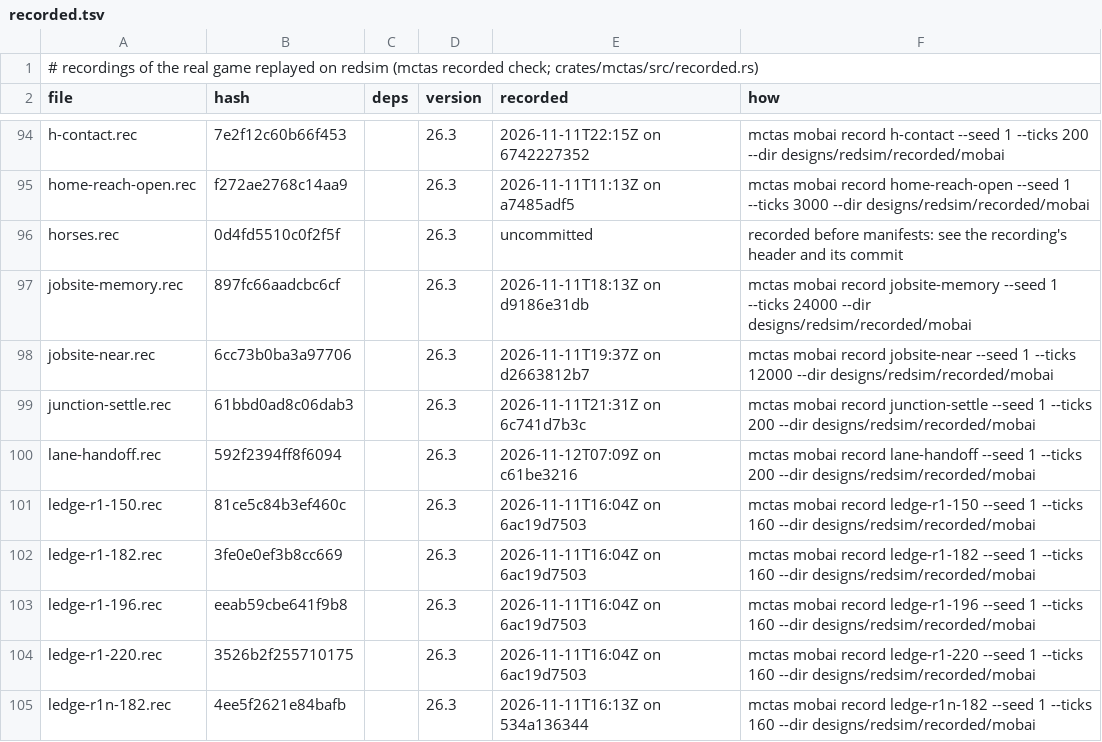
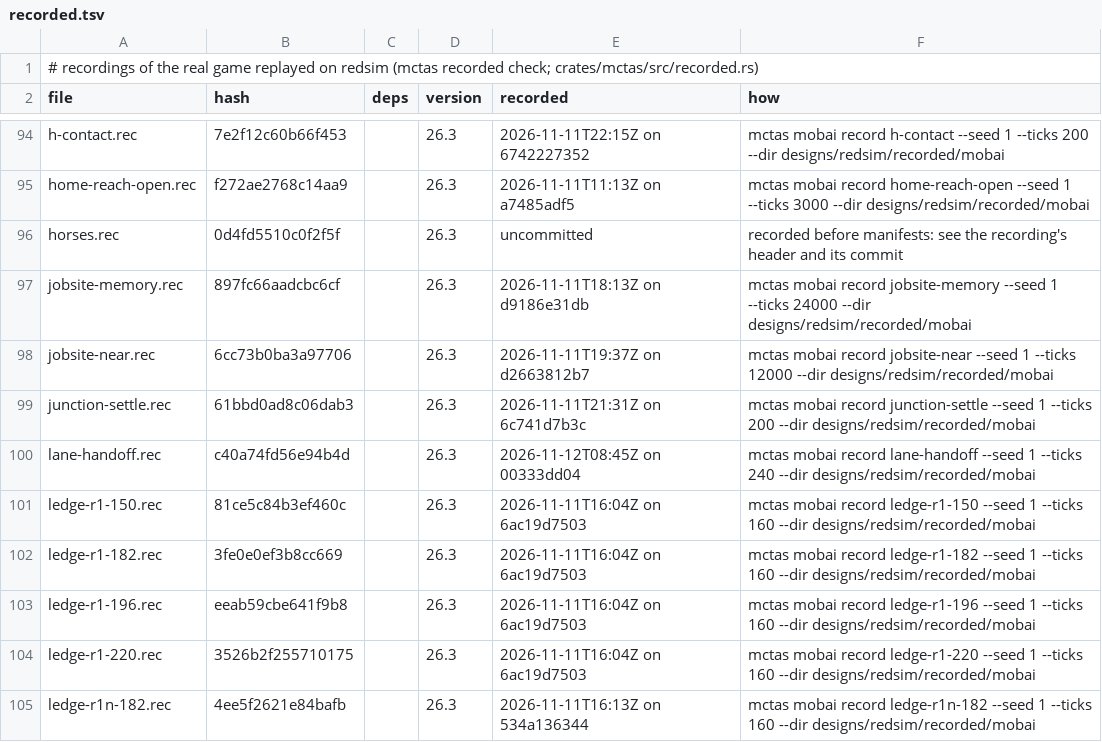
Before and after one commit to vjeux/redstonepedia, a TSV file: designs/redsim/recorded/mobai/recorded.tsv, drawn as a sheet; only a part is shown, gaps mark what is left out.

Commit message:
mobai scene lane-handoff: the release lane (the whole cycle: D's trapdoor for drop_w, R again)
G1 on 2a4ec8889 (non-blocking) and ironspec: the lane verdict rests on the whole cycle, and the
scene covered only the restage. The release lane (z 23) is r30's (R pulsed 30 gt at t20) with D's
floor stone gone (a shaft under its trapdoor to a stone landing at (6, 58)): at t80 a redstone
block in place of the glass north of D's trapdoor opens it for drop_w (20 gt), then R pulses again
at t130 for 30 gt. rec-handoff prints D's trapdoor over time, cart 1's fall and cart 2 between the
drop and R's second pulse. The recording runs 240 ticks.

Why (the official 26.3 server, 0 differences against redsim over 240 ticks): D's trapdoor opens at
t81 and shuts at t101; cart 1 leaves y 64.1875 at t81 and lands at y 59.0000 from t99 (the
scene's stone landing costs its rider 2); cart 2, once the rider it rested against is gone, stays
braked on R at x 5.7200 from t81 to t130 (moves 0.000000, speed 0); after R's second pulse cart 2
stops on D's shut trapdoor at x 6.5100 (0.510 into D, y 64.1875) from t144 and cart 3 stops dead
on its rider at x 5.7200 (0.720 into R's cell) from t159, braked when R unpowers; the four other
lanes are unchanged (r30 0.510 / 0.720, r4's crawl braked at 0.886, plain flushes in, plain-alone
hangs at 0.317, y 65.0).

Tests: mctas test (sim containers 1, sim pistons 3, sim redstone 2, sim sculk 1, sim terrain 2, sim traces 9, sim vanilla 11; 29 pieces) on e93cabc04 vs 1d613d670: all PASS in 165 s

```diff
--- a/designs/redsim/recorded/mobai/recorded.tsv
+++ b/designs/redsim/recorded/mobai/recorded.tsv
@@ -99,3 +99,3 @@ jobsite-near.rec	6cc73b0ba3a97706		26.3	2026-11-11T19:37Z on d2663812b7	mctas mo
 junction-settle.rec	61bbd0ad8c06dab3		26.3	2026-11-11T21:31Z on 6c741d7b3c	mctas mobai record junction-settle --seed 1 --ticks 200 --dir designs/redsim/recorded/mobai
-lane-handoff.rec	592f2394ff8f6094		26.3	2026-11-12T07:09Z on c61be3216	mctas mobai record lane-handoff --seed 1 --ticks 200 --dir designs/redsim/recorded/mobai
+lane-handoff.rec	c40a74fd56e94b4d		26.3	2026-11-12T08:45Z on 00333dd04	mctas mobai record lane-handoff --seed 1 --ticks 240 --dir designs/redsim/recorded/mobai
 ledge-r1-150.rec	81ce5c84b3ef460c		26.3	2026-11-11T16:04Z on 6ac19d7503	mctas mobai record ledge-r1-150 --seed 1 --ticks 160 --dir designs/redsim/recorded/mobai
```
Also changed, not shown: 2 other files.
